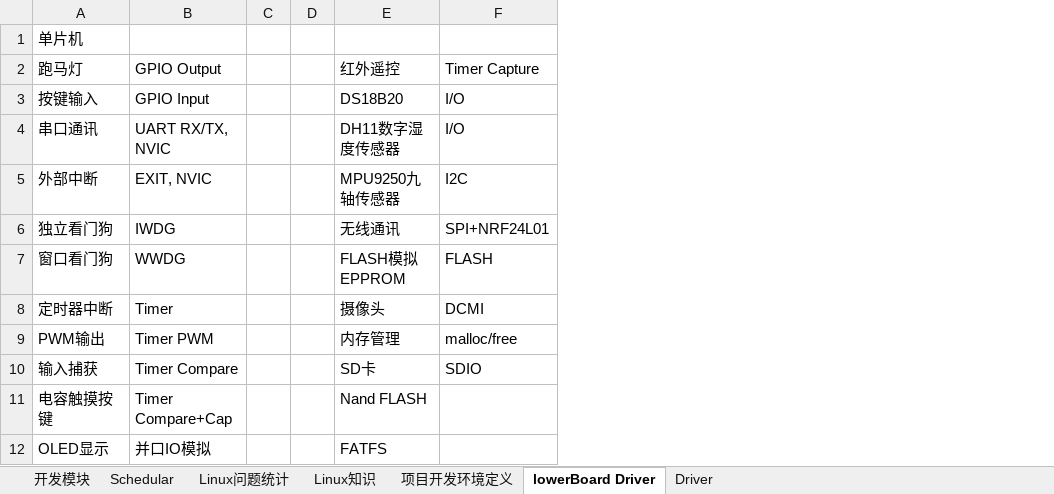
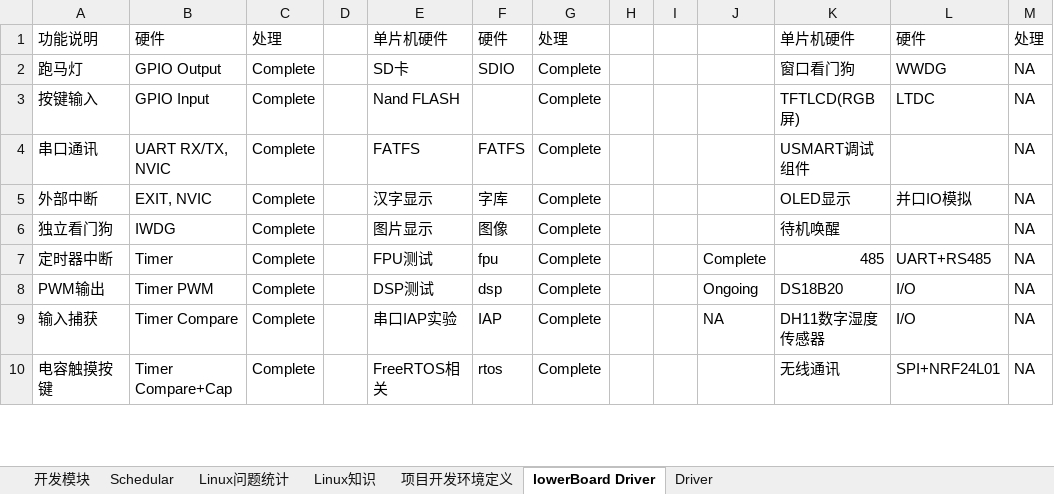
Before and after one commit to zc110747/remote_manage, an Excel workbook: document/系统设计文档说明.xlsx, sheet lowerBoard Driver, drawn as a sheet; only a part is shown; values as stored, in another font and other column widths than the file's, no cell formats; removed rows and columns are numbered as before the commit, all else as after; the diff covers the shown part only; the diff names each change by its address in the sheet, - before the commit and + after, or states it on an @@ line.

Commit message:
document update.

```diff
--- a/document/系统设计文档说明.xlsx (sheet lowerBoard Driver)
+++ b/document/系统设计文档说明.xlsx (sheet lowerBoard Driver)
-column C, empty
+column C, rows 2-10: all Complete
+column F, rows 2-10: SDIO |  | FATFS | 字库 | 图像 | fpu | dsp | IAP | rtos
+column G, rows 2-10: all Complete
+column H, empty
+column I, empty
+column J, rows 7-9: Complete | Ongoing | NA
+column K, rows 2-10: 窗口看门狗 | TFTLCD(RGB屏) | USMART调试组件 | OLED显示 | 待机唤醒 | 485 | DS18B20 | DH11数字湿度传感器 | 无线通讯
+column M, rows 2-10: all NA
-row 1: 单片机
+row 1: 功能说明 | 硬件 | 处理 |  | 单片机硬件 | 硬件 | 处理 |  |  |  | 单片机硬件 | 硬件 | 处理
-E2: 红外遥控
+E2: SD卡
-L2: Timer Capture
+L2: WWDG
-E3: DS18B20
+E3: Nand FLASH
-L3: I/O
+L3: LTDC
-E4: DH11数字湿度传感器
+E4: FATFS
-L4: I/O
+L4: (empty)
-E5: MPU9250九轴传感器
+E5: 汉字显示
-L5: I2C
+L5: 并口IO模拟
-E6: 无线通讯
+E6: 图片显示
-L6: SPI+NRF24L01
+L6: (empty)
-row 7: 窗口看门狗 | WWDG |  |  | FLASH模拟EPPROM | FLASH
-E7: 摄像头
+E7: FPU测试
-L7: DCMI
+L7: UART+RS485
-E8: 内存管理
+E8: DSP测试
-L8: malloc/free
+L8: I/O
-E9: SD卡
+E9: 串口IAP实验
-L9: SDIO
+L9: I/O
-E10: Nand FLASH
+E10: FreeRTOS相关
-L10: (empty)
+L10: SPI+NRF24L01
-row 12: OLED显示 | 并口IO模拟 |  |  | FATFS
```
Also changed, not shown: 35 added rows, 6 removed rows and 23 edited cells elsewhere in this sheet, cell formats, 2 other files.
